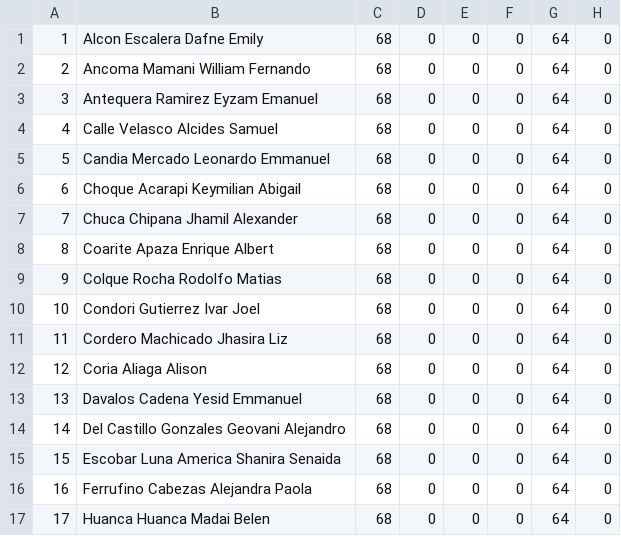
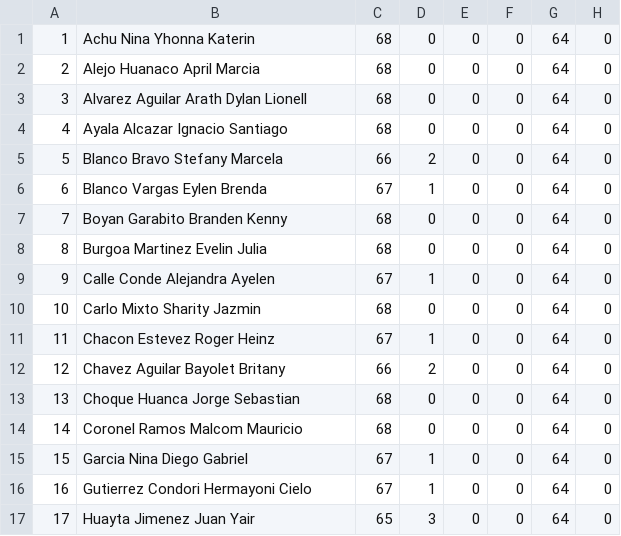
Before and after one commit to ronytic/colegio, a CSV file: seguridad/exportarcsvgeneral/reporte-1.csv, drawn as a sheet; only a part is shown; the diff covers the shown part only; the diff names each change by its address in the sheet, - before the commit and + after, or states it on an @@ line.

```diff
--- a/seguridad/exportarcsvgeneral/reporte-1.csv
+++ b/seguridad/exportarcsvgeneral/reporte-1.csv
-B1: Alcon Escalera Dafne Emily
+B1: Achu Nina Yhonna Katerin
-B2: Ancoma Mamani William Fernando
+B2: Alejo Huanaco April Marcia
-B3: Antequera Ramirez Eyzam Emanuel
+B3: Alvarez Aguilar Arath Dylan Lionell
-B4: Calle Velasco Alcides Samuel
+B4: Ayala Alcazar Ignacio Santiago
-B5: Candia Mercado Leonardo Emmanuel
+B5: Blanco Bravo Stefany Marcela
-C5: 68
+C5: 66
-D5: 0
+D5: 2
-B6: Choque Acarapi Keymilian Abigail
+B6: Blanco Vargas Eylen Brenda
-C6: 68
+C6: 67
-D6: 0
+D6: 1
-B7: Chuca Chipana Jhamil Alexander
+B7: Boyan Garabito Branden Kenny
-B8: Coarite Apaza Enrique Albert
+B8: Burgoa Martinez Evelin Julia
-B9: Colque Rocha Rodolfo Matias
+B9: Calle Conde Alejandra Ayelen
-C9: 68
+C9: 67
-D9: 0
+D9: 1
-B10: Condori Gutierrez Ivar Joel
+B10: Carlo Mixto Sharity Jazmin
-B11: Cordero Machicado Jhasira Liz
+B11: Chacon Estevez Roger Heinz
-C11: 68
+C11: 67
-D11: 0
+D11: 1
-B12: Coria Aliaga Alison
+B12: Chavez Aguilar Bayolet Britany
-C12: 68
+C12: 66
-D12: 0
+D12: 2
-B13: Davalos Cadena Yesid Emmanuel
+B13: Choque Huanca Jorge Sebastian
-B14: Del Castillo Gonzales Geovani Alejandro
+B14: Coronel Ramos Malcom Mauricio
-B15: Escobar Luna America Shanira Senaida
+B15: Garcia Nina Diego Gabriel
-C15:C16: 68
+C15:C16: 67
-D15:D16: 0
+D15:D16: 1
-B16: Ferrufino Cabezas Alejandra Paola
+B16: Gutierrez Condori Hermayoni Cielo
-B17: Huanca Huanca Madai Belen
+B17: Huayta Jimenez Juan Yair
-C17: 68
+C17: 65
-D17: 0
+D17: 3
```
Also changed, not shown: 1 removed row, 36 edited cells and row numbers in column A elsewhere in this file, seguridad/exportarcsvmateria/reporte.csv, 2 other files.
